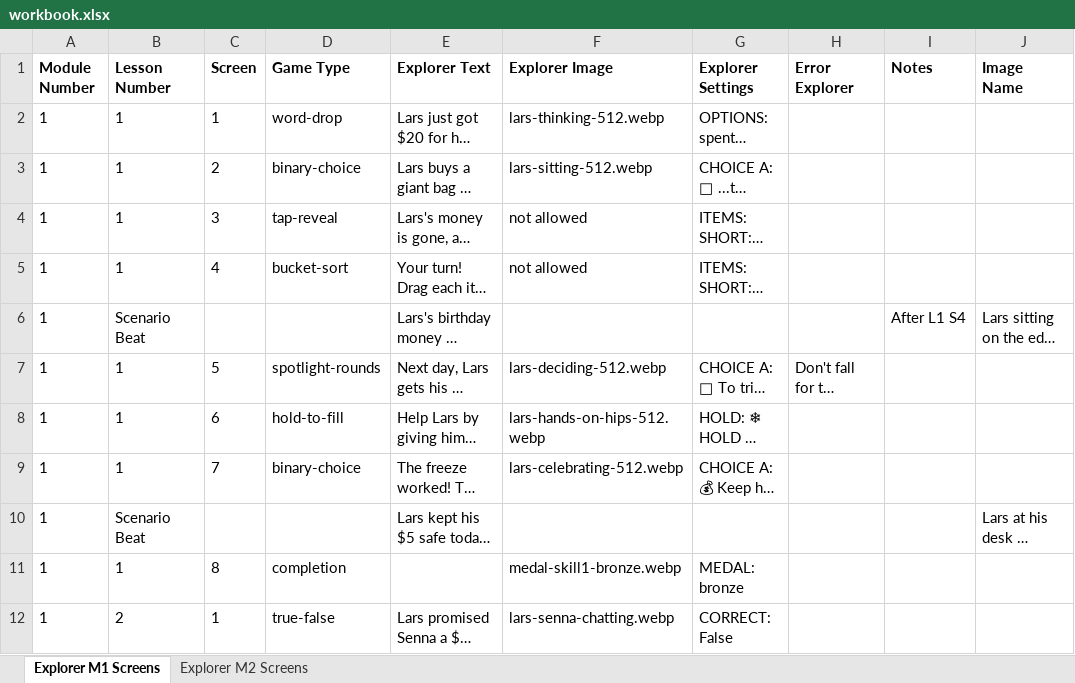
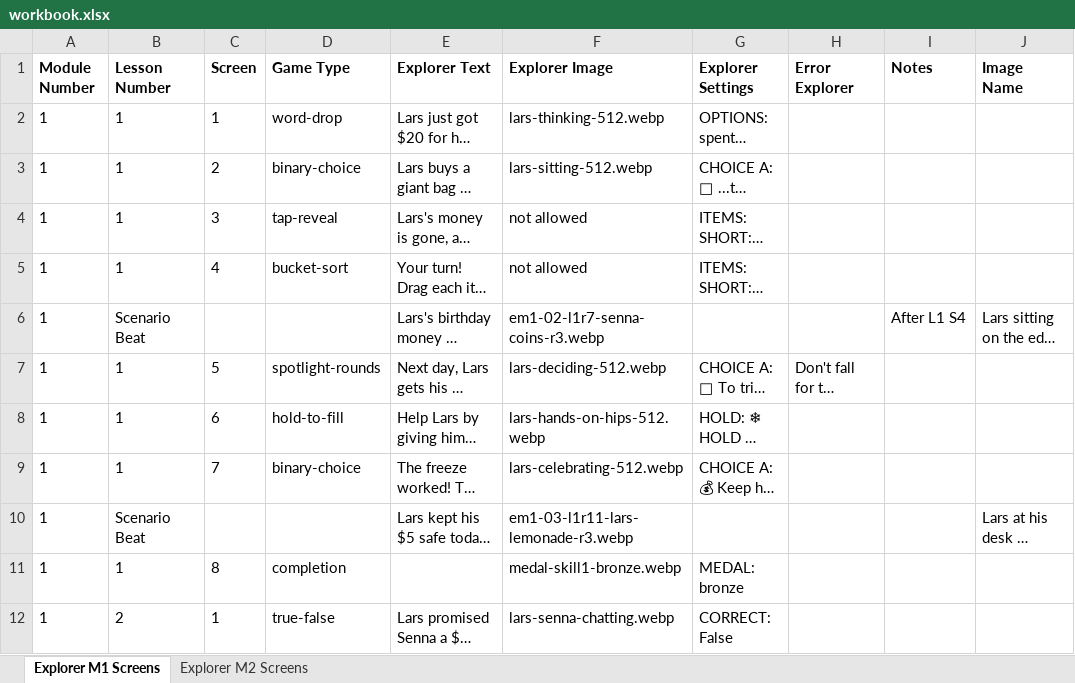
Before and after one commit to ngaadmin/nga-app, an Excel workbook: lib/academy/lessons/payload/source/explorer-m1/workbook.xlsx, sheet Explorer M1 Screens, drawn as a sheet; only a part is shown; long unchanged cells end in …; values as stored, in another font and other column widths than the file's, no borders; the diff names each change by its address in the sheet, - before the commit and + after, or states it on an @@ line.

```diff
--- a/lib/academy/lessons/payload/source/explorer-m1/workbook.xlsx (sheet Explorer M1 Screens)
+++ b/lib/academy/lessons/payload/source/explorer-m1/workbook.xlsx (sheet Explorer M1 Screens)
-F6 (Explorer Image): (empty)
+F6 (Explorer Image): em1-02-l1r7-senna-coins-r3.webp
-F10 (Explorer Image): (empty)
+F10 (Explorer Image): em1-03-l1r11-lars-lemonade-r3.webp
```
Also changed, not shown: 4 other files.
